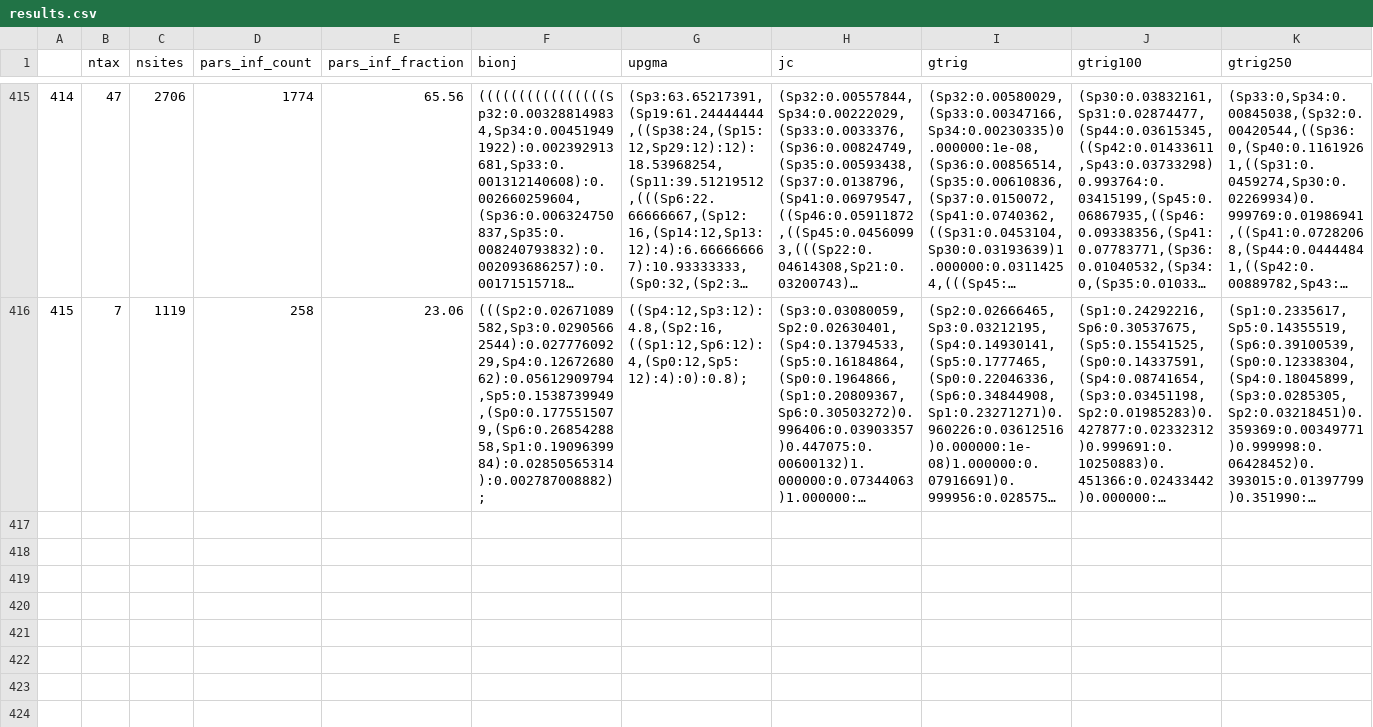
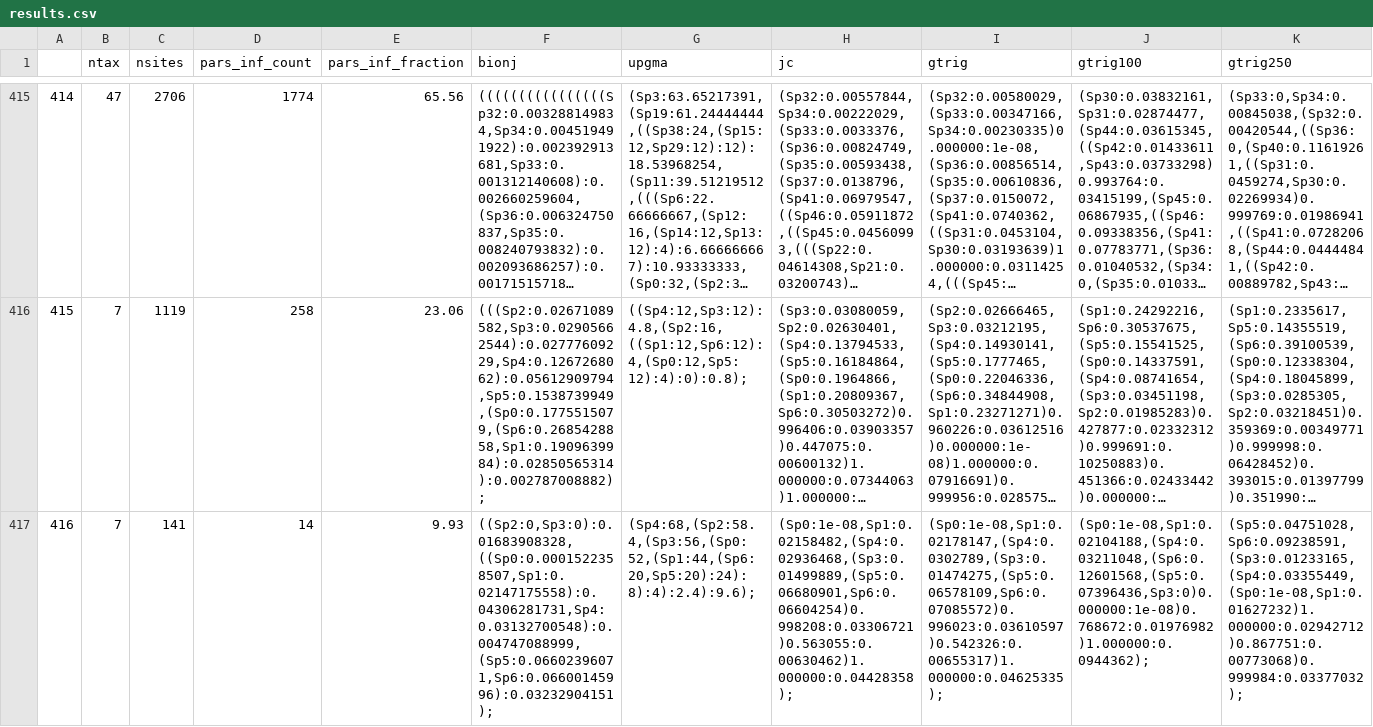
Before and after one commit to bomeara/AbadiEtAl2019Response, a CSV file: docs/results.csv, drawn as a sheet; only a part is shown, gaps mark what is left out; long unchanged cells end in …; the diff names each change by its address in the sheet, - before the commit and + after, or states it on an @@ line.

Commit message:
data caching

```diff
--- a/docs/results.csv
+++ b/docs/results.csv
+row 417: 416 | 7 | 141 | 14 | 9.93 | ((Sp2:0,Sp3:0):0.01683908328,((Sp0:0.0001522358507,Sp1:0.02147175558):0.04306281731,Sp4:0.03132700548):0.004747088999,(Sp5:0.06602396071,Sp6:0.06600145996):0.03232904151); | (Sp4:68,(Sp2:58.4,(Sp3:56,(Sp0:52,(Sp1:44,(Sp6:20,Sp5:20):24):8):4):2.4):9.6); | (Sp0:1e-08,Sp1:0.02158482,(Sp4:0.02936468,(Sp3:0.01499889,(Sp5:0.06680901,Sp6:0.06604254)0.998208:0.03306721)0.563055:0.00630462)1.000000:0.04428358); | (Sp0:1e-08,Sp1:0.02178147,(Sp4:0.0302789,(Sp3:0.01474275,(Sp5:0.06578109,Sp6:0.07085572)0.996023:0.03610597)0.542326:0.00655317)1.000000:0.04625335); | (Sp0:1e-08,Sp1:0.02104188,(Sp4:0.03211048,(Sp6:0.12601568,(Sp5:0.07396436,Sp3:0)0.000000:1e-08)0.768672:0.01976982)1.000000:0.0944362); | (Sp5:0.04751028,Sp6:0.09238591,(Sp3:0.01233165,(Sp4:0.03355449,(Sp0:1e-08,Sp1:0.01627232)1.000000:0.02942712)0.867751:0.00773068)0.999984:0.03377032);
```
Also changed, not shown: 1 other file.
